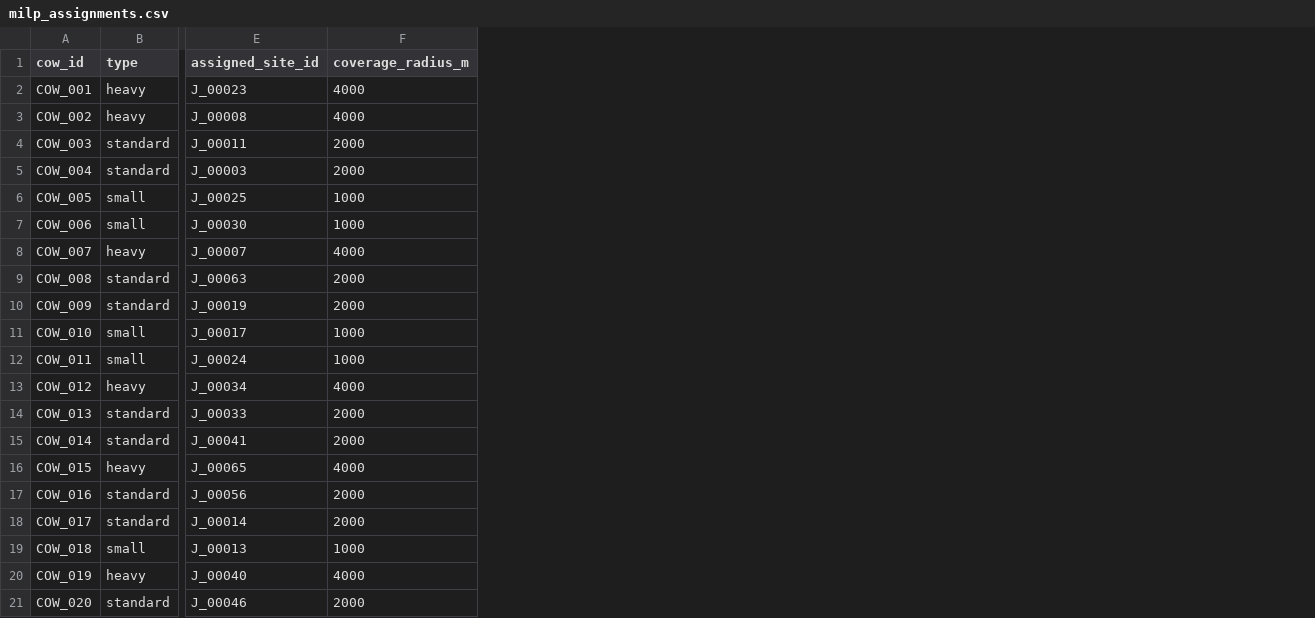
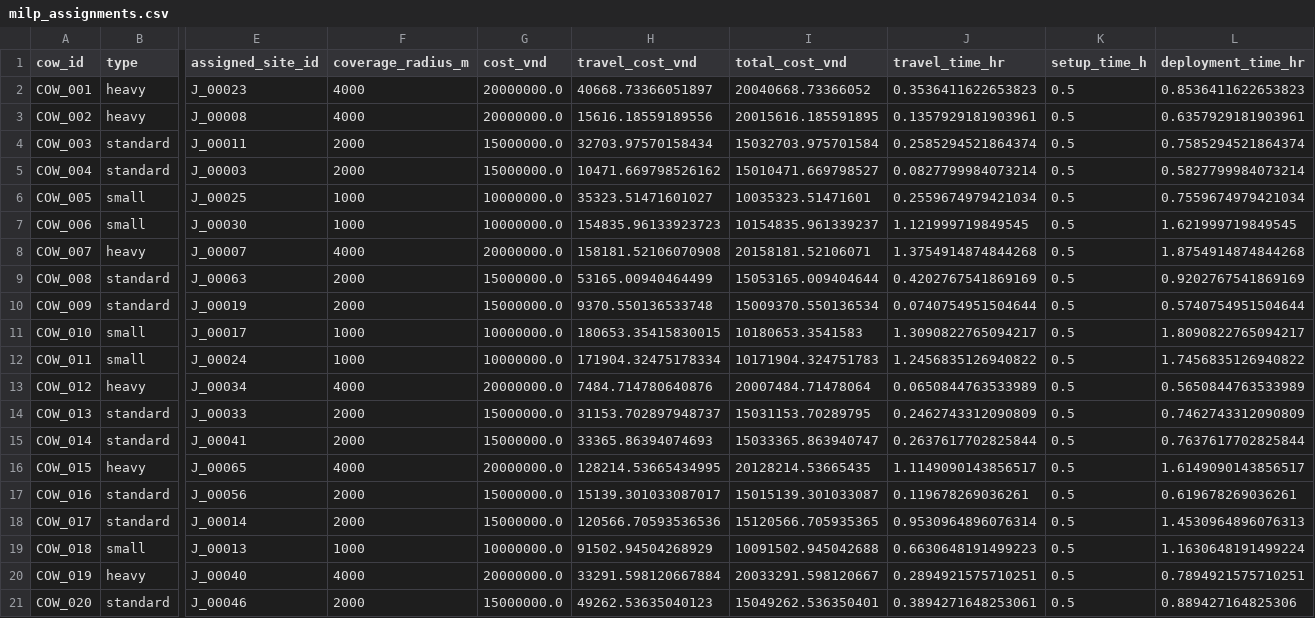
Before and after one commit to luuvinhloi/BTS_Restoration_Project, a CSV file: outputs/results/milp_assignments.csv, drawn as a sheet; only a part is shown, gaps mark what is left out; the diff names each change by its address in the sheet, - before the commit and + after, or states it on an @@ line.

```diff
--- a/outputs/results/milp_assignments.csv
+++ b/outputs/results/milp_assignments.csv
+column G (cost_vnd), rows 2-21: 20000000.0 | 20000000.0 | 15000000.0 | 15000000.0 | 10000000.0 | 10000000.0 | 20000000.0 | 15000000.0 | 15000000.0 | 10000000.0 | 10000000.0 | 20000000.0 | 15000000.0 | 15000000.0 | 20000000.0 | 15000000.0 | 15000000.0 | 10000000.0 | 20000000.0 | 15000000.0
+column H (travel_cost_vnd), rows 2-21: 40668.73366051897 | 15616.18559189556 | 32703.97570158434 | 10471.669798526162 | 35323.51471601027 | 154835.96133923723 | 158181.52106070908 | 53165.00940464499 | 9370.550136533748 | 180653.35415830015 | 171904.32475178334 | 7484.714780640876 | 31153.702897948737 | 33365.86394074693 | 128214.53665434995 | 15139.301033087017 | 120566.70593536536 | 91502.94504268929 | 33291.598120667884 | 49262.53635040123
+column I (total_cost_vnd), rows 2-21: 20040668.73366052 | 20015616.185591895 | 15032703.975701584 | 15010471.669798527 | 10035323.51471601 | 10154835.961339237 | 20158181.52106071 | 15053165.009404644 | 15009370.550136534 | 10180653.3541583 | 10171904.324751783 | 20007484.71478064 | 15031153.70289795 | 15033365.863940747 | 20128214.53665435 | 15015139.301033087 | 15120566.705935365 | 10091502.945042688 | 20033291.598120667 | 15049262.536350401
+column J (travel_time_hr), rows 2-21: 0.3536411622653823 | 0.1357929181903961 | 0.2585294521864374 | 0.0827799984073214 | 0.2559674979421034 | 1.121999719849545 | 1.3754914874844268 | 0.4202767541869169 | 0.0740754951504644 | 1.3090822765094217 | 1.2456835126940822 | 0.0650844763533989 | 0.2462743312090809 | 0.2637617702825844 | 1.1149090143856517 | 0.119678269036261 | 0.9530964896076314 | 0.6630648191499223 | 0.2894921575710251 | 0.3894271648253061
+column K (setup_time_h), rows 2-21: all 0.5
+column L (deployment_time_hr), rows 2-21: 0.8536411622653823 | 0.6357929181903961 | 0.7585294521864374 | 0.5827799984073214 | 0.7559674979421034 | 1.621999719849545 | 1.8754914874844268 | 0.9202767541869169 | 0.5740754951504644 | 1.8090822765094217 | 1.7456835126940822 | 0.5650844763533989 | 0.7462743312090809 | 0.7637617702825844 | 1.6149090143856517 | 0.619678269036261 | 1.4530964896076313 | 1.1630648191499224 | 0.7894921575710251 | 0.889427164825306
```
Also changed, not shown: outputs/results/ga_pso_assignments.csv, outputs/results/milp_assignments_cbc.csv, 16 other files.
